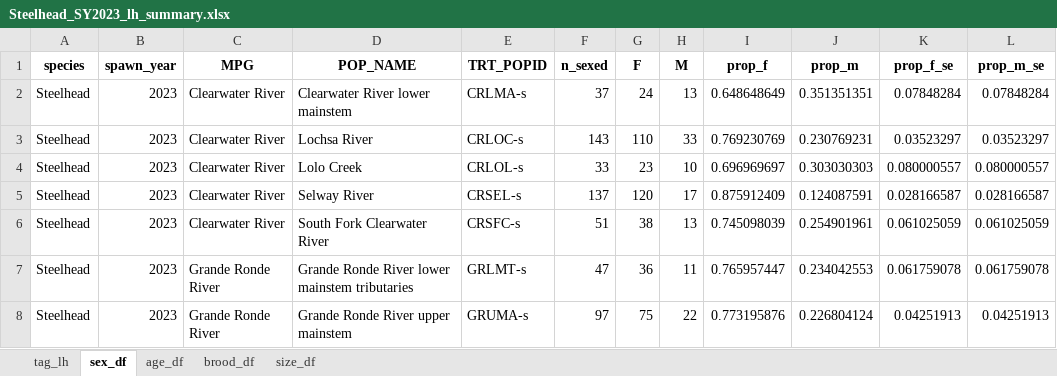
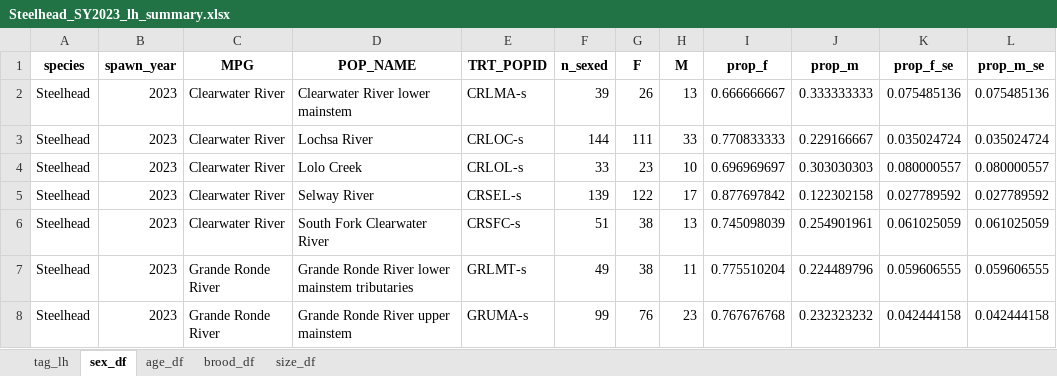
Before and after one commit to NPTfisheries/SnakeRiverFishStatus, an Excel workbook: output/life_history/Steelhead_SY2023_lh_summary.xlsx, sheet sex_df, drawn as a sheet; only a part is shown; values as stored, in another font and other column widths than the file's, no borders; the diff covers the shown part only; the diff names each change by its address in the sheet, - before the commit and + after, or states it on an @@ line.

```diff
--- a/output/life_history/Steelhead_SY2023_lh_summary.xlsx (sheet sex_df)
+++ b/output/life_history/Steelhead_SY2023_lh_summary.xlsx (sheet sex_df)
-F2 (n_sexed): 37
+F2 (n_sexed): 39
-G2 (F): 24
+G2 (F): 26
-I2 (prop_f): 0.648648649
+I2 (prop_f): 0.666666667
-J2 (prop_m): 0.351351351
+J2 (prop_m): 0.333333333
-K2 (prop_f_se): 0.07848284
+K2 (prop_f_se): 0.075485136
-L2 (prop_m_se): 0.07848284
+L2 (prop_m_se): 0.075485136
-F3 (n_sexed): 143
+F3 (n_sexed): 144
-G3 (F): 110
+G3 (F): 111
-I3 (prop_f): 0.769230769
+I3 (prop_f): 0.770833333
-J3 (prop_m): 0.230769231
+J3 (prop_m): 0.229166667
-K3 (prop_f_se): 0.03523297
+K3 (prop_f_se): 0.035024724
-L3 (prop_m_se): 0.03523297
+L3 (prop_m_se): 0.035024724
-F5 (n_sexed): 137
+F5 (n_sexed): 139
-G5 (F): 120
+G5 (F): 122
-I5 (prop_f): 0.875912409
+I5 (prop_f): 0.877697842
-J5 (prop_m): 0.124087591
+J5 (prop_m): 0.122302158
-K5 (prop_f_se): 0.028166587
+K5 (prop_f_se): 0.027789592
-L5 (prop_m_se): 0.028166587
+L5 (prop_m_se): 0.027789592
-F7 (n_sexed): 47
+F7 (n_sexed): 49
-G7 (F): 36
+G7 (F): 38
-I7 (prop_f): 0.765957447
+I7 (prop_f): 0.775510204
-J7 (prop_m): 0.234042553
+J7 (prop_m): 0.224489796
-K7 (prop_f_se): 0.061759078
+K7 (prop_f_se): 0.059606555
-L7 (prop_m_se): 0.061759078
+L7 (prop_m_se): 0.059606555
-F8 (n_sexed): 97
+F8 (n_sexed): 99
-G8 (F): 75
+G8 (F): 76
-H8 (M): 22
+H8 (M): 23
-I8 (prop_f): 0.773195876
+I8 (prop_f): 0.767676768
-J8 (prop_m): 0.226804124
+J8 (prop_m): 0.232323232
-K8 (prop_f_se): 0.04251913
+K8 (prop_f_se): 0.042444158
-L8 (prop_m_se): 0.04251913
+L8 (prop_m_se): 0.042444158
```
Also changed, not shown: 61 edited cells elsewhere in this sheet, sheet tag_lh, sheet age_df, sheet brood_df, sheet size_df, 1 other file.
